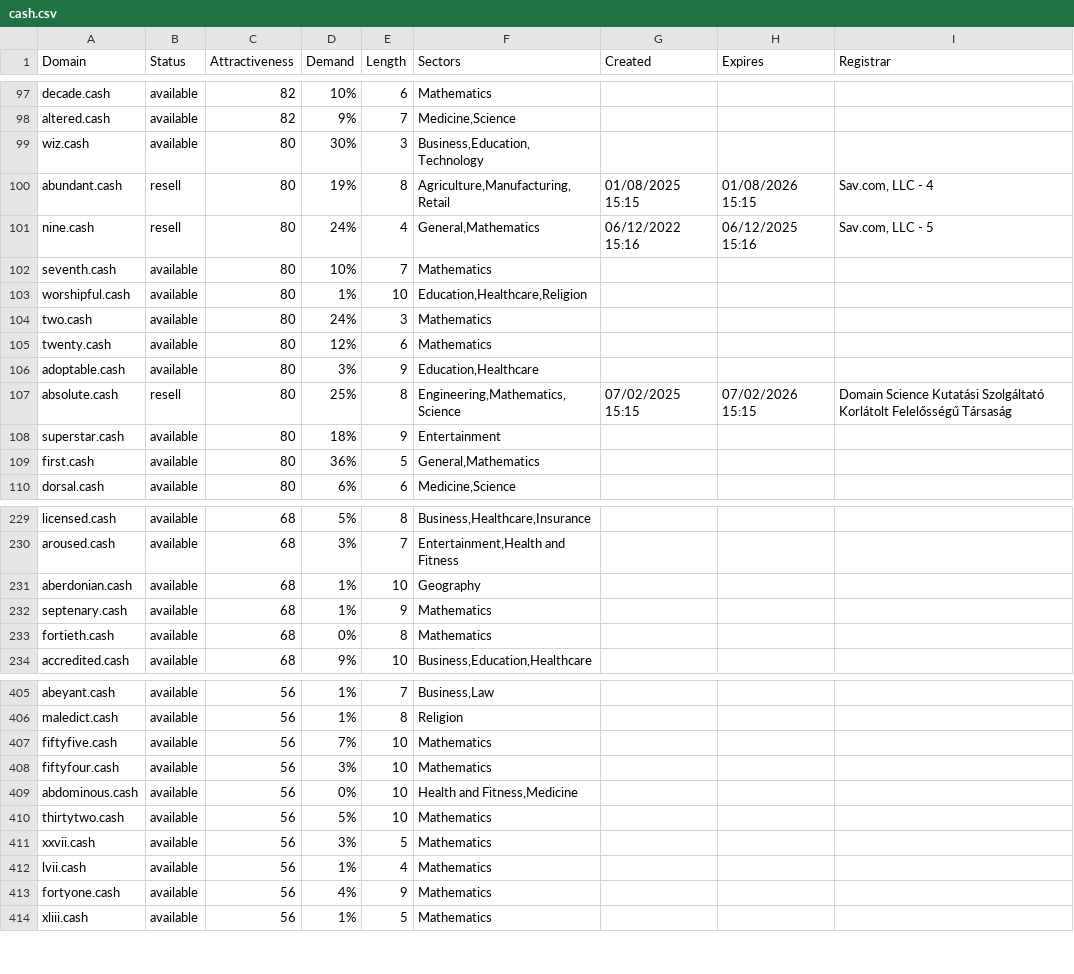
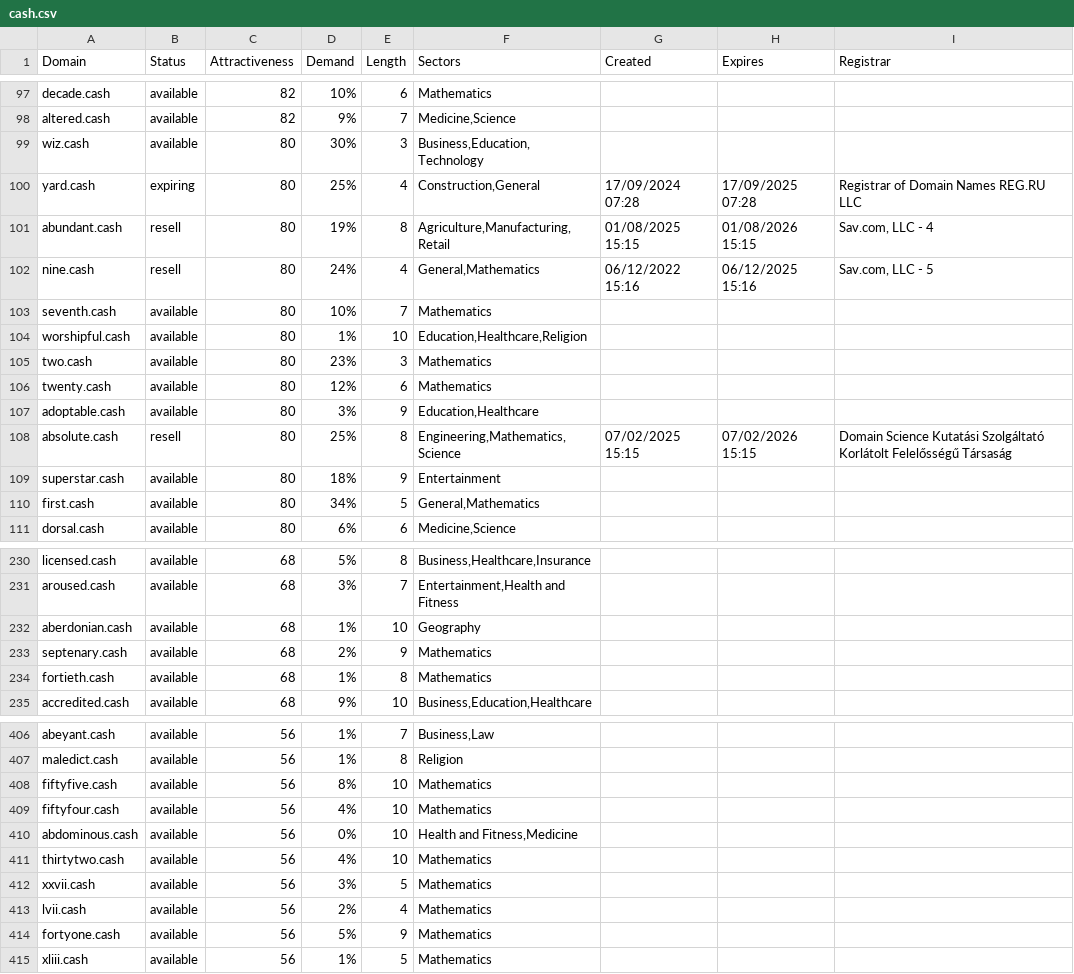
Before and after one commit to UniqueDomains/cash-oneword-domains, a CSV file: cash.csv, drawn as a sheet; only a part is shown, gaps mark what is left out; the diff covers the shown part only.

Commit message:
Domains update

```diff
--- a/cash.csv
+++ b/cash.csv
@@ -99,2 +99,3 @@ altered.cash,available,82,9%,7,"Medicine,Science",,,
 wiz.cash,available,80,30%,3,"Business,Education,Technology",,,
+yard.cash,expiring,80,25%,4,"Construction,General",17/09/2024 07:28,17/09/2025 07:28,Registrar of Domain Names REG.RU LLC
 abundant.cash,resell,80,19%,8,"Agriculture,Manufacturing,Retail",01/08/2025 15:15,01/08/2026 15:15,"Sav.com, LLC - 4"
@@ -103,3 +104,3 @@ seventh.cash,available,80,10%,7,Mathematics,,,
 worshipful.cash,available,80,1%,10,"Education,Healthcare,Religion",,,
-two.cash,available,80,24%,3,Mathematics,,,
+two.cash,available,80,23%,3,Mathematics,,,
 twenty.cash,available,80,12%,6,Mathematics,,,
@@ -108,3 +109,3 @@ absolute.cash,resell,80,25%,8,"Engineering,Mathematics,Science",07/02/2025 15:15
 superstar.cash,available,80,18%,9,Entertainment,,,
-first.cash,available,80,36%,5,"General,Mathematics",,,
+first.cash,available,80,34%,5,"General,Mathematics",,,
 dorsal.cash,available,80,6%,6,"Medicine,Science",,,
@@ -231,4 +232,4 @@ aroused.cash,available,68,3%,7,"Entertainment,Health and Fitness",,,
 aberdonian.cash,available,68,1%,10,Geography,,,
-septenary.cash,available,68,1%,9,Mathematics,,,
-fortieth.cash,available,68,0%,8,Mathematics,,,
+septenary.cash,available,68,2%,9,Mathematics,,,
+fortieth.cash,available,68,1%,8,Mathematics,,,
 accredited.cash,available,68,9%,10,"Business,Education,Healthcare",,,
@@ -406,9 +407,9 @@ abeyant.cash,available,56,1%,7,"Business,Law",,,
 maledict.cash,available,56,1%,8,Religion,,,
-fiftyfive.cash,available,56,7%,10,Mathematics,,,
-fiftyfour.cash,available,56,3%,10,Mathematics,,,
+fiftyfive.cash,available,56,8%,10,Mathematics,,,
+fiftyfour.cash,available,56,4%,10,Mathematics,,,
 abdominous.cash,available,56,0%,10,"Health and Fitness,Medicine",,,
-thirtytwo.cash,available,56,5%,10,Mathematics,,,
+thirtytwo.cash,available,56,4%,10,Mathematics,,,
 xxvii.cash,available,56,3%,5,Mathematics,,,
-lvii.cash,available,56,1%,4,Mathematics,,,
-fortyone.cash,available,56,4%,9,Mathematics,,,
+lvii.cash,available,56,2%,4,Mathematics,,,
+fortyone.cash,available,56,5%,9,Mathematics,,,
 xliii.cash,available,56,1%,5,Mathematics,,,
```
Also changed, not shown: 47 edited cells elsewhere in this file, 2 other files.
